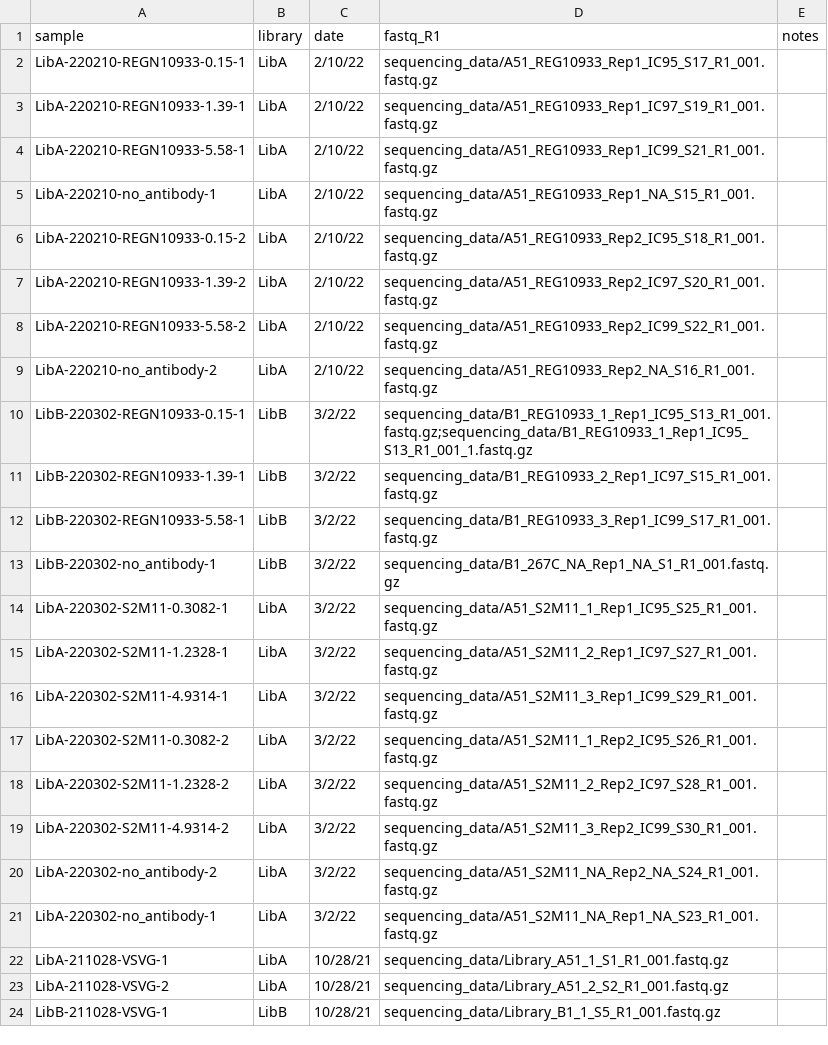
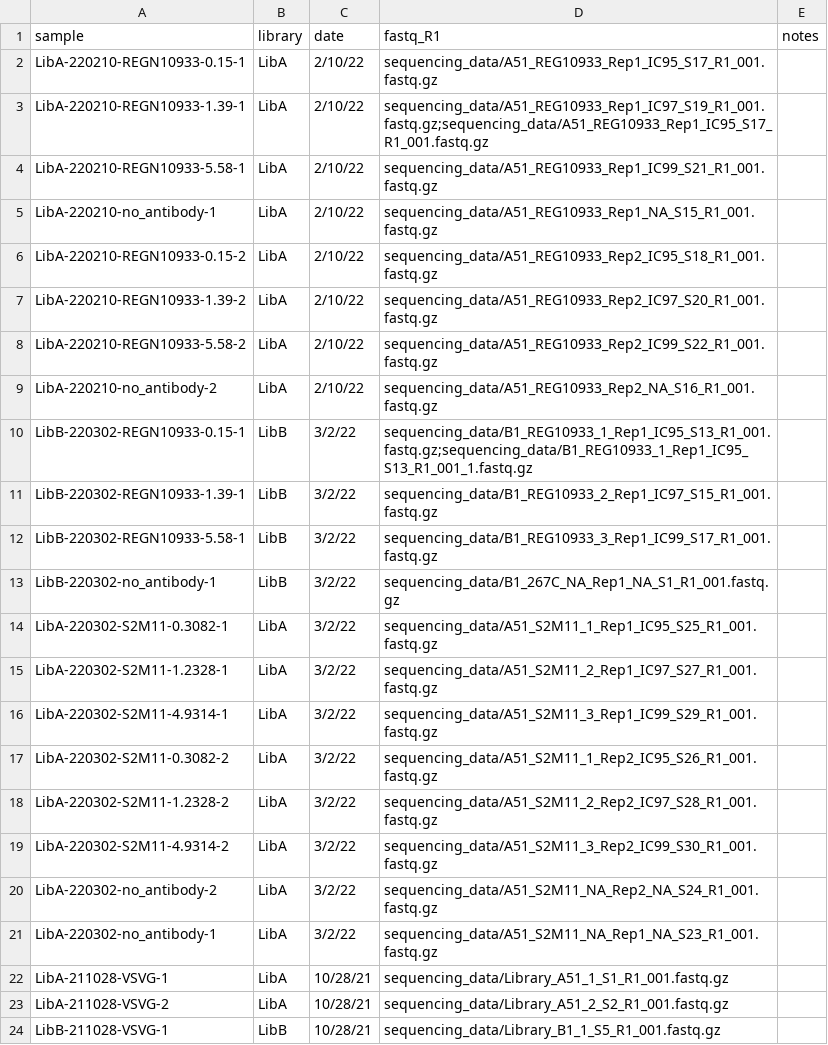
Before and after one commit to dms-vep/dms-vep-pipeline-3, a CSV file: test_example/data/barcode_runs.csv, drawn as a sheet.

Commit message:
add `duplicate_fastq_R1` option
Can be set to "error", "warn" or "ignore" to specify what happens
if the same FASTQ is used in multiple samples. Defaults to "error"
if not specified.

This increments version to 3.16.0.

Addresses [this issue](https://github.com/dms-vep/dms-vep-pipeline-3/issues/147).

```diff
--- a/test_example/data/barcode_runs.csv
+++ b/test_example/data/barcode_runs.csv
@@ -2,3 +2,3 @@ sample,library,date,fastq_R1,notes
 LibA-220210-REGN10933-0.15-1,LibA,2/10/22,sequencing_data/A51_REG10933_Rep1_IC95_S17_R1_001.fastq.gz,
-LibA-220210-REGN10933-1.39-1,LibA,2/10/22,sequencing_data/A51_REG10933_Rep1_IC97_S19_R1_001.fastq.gz,
+LibA-220210-REGN10933-1.39-1,LibA,2/10/22,sequencing_data/A51_REG10933_Rep1_IC97_S19_R1_001.fastq.gz;sequencing_data/A51_REG10933_Rep1_IC95_S17_R1_001.fastq.gz,
 LibA-220210-REGN10933-5.58-1,LibA,2/10/22,sequencing_data/A51_REG10933_Rep1_IC99_S21_R1_001.fastq.gz,
```
Also changed, not shown: 3 other files.
